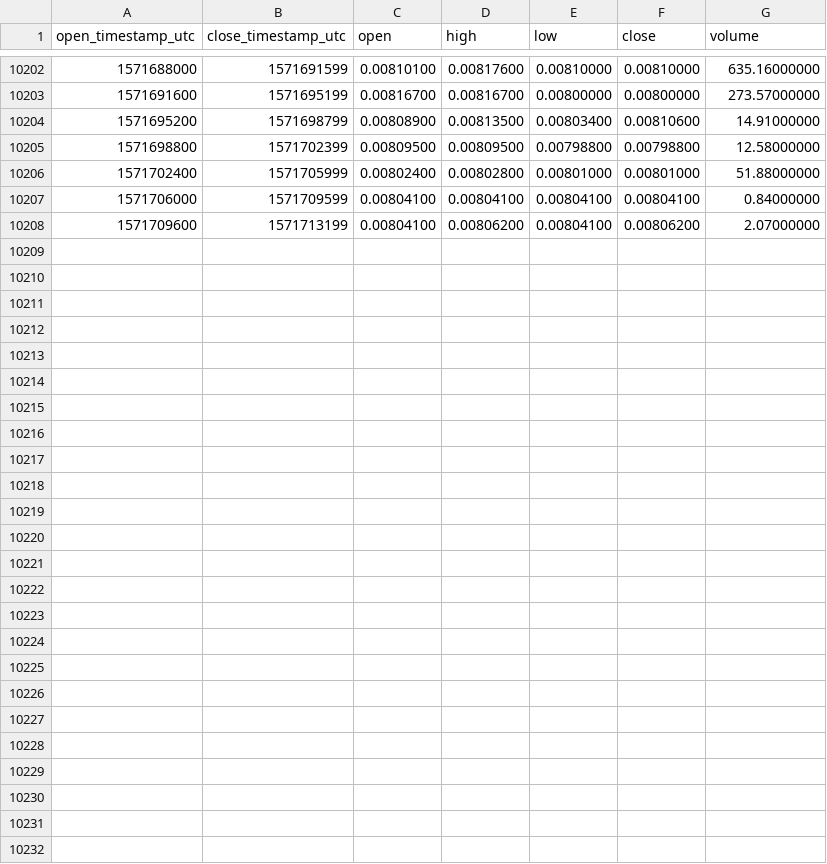
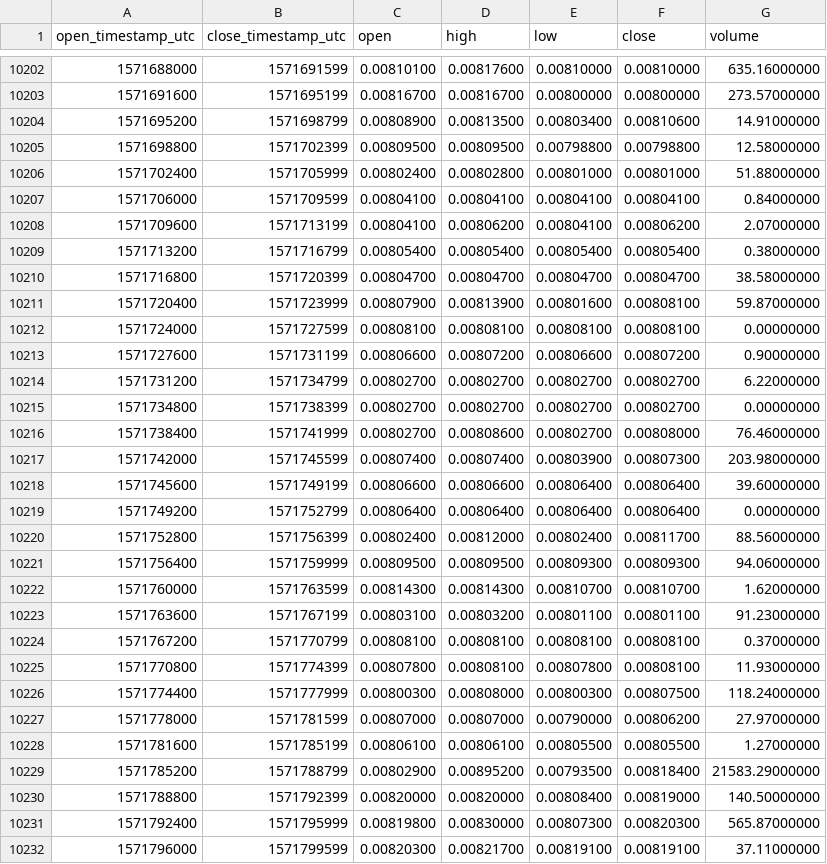
Before and after one commit to cryptobigbro/binance-HCETH, a CSV file: binance-HCETH-1h.csv, drawn as a sheet; only a part is shown, gaps mark what is left out.

Commit message:
Update OHLCV data.

```diff
--- a/binance-HCETH-1h.csv
+++ b/binance-HCETH-1h.csv
@@ -10208 +10208,25 @@ open_timestamp_utc,close_timestamp_utc,open,high,low,close,volume
 1571709600,1571713199,0.00804100,0.00806200,0.00804100,0.00806200,2.07000000
+1571713200,1571716799,0.00805400,0.00805400,0.00805400,0.00805400,0.38000000
+1571716800,1571720399,0.00804700,0.00804700,0.00804700,0.00804700,38.58000000
+1571720400,1571723999,0.00807900,0.00813900,0.00801600,0.00808100,59.87000000
+1571724000,1571727599,0.00808100,0.00808100,0.00808100,0.00808100,0.00000000
+1571727600,1571731199,0.00806600,0.00807200,0.00806600,0.00807200,0.90000000
+1571731200,1571734799,0.00802700,0.00802700,0.00802700,0.00802700,6.22000000
+1571734800,1571738399,0.00802700,0.00802700,0.00802700,0.00802700,0.00000000
+1571738400,1571741999,0.00802700,0.00808600,0.00802700,0.00808000,76.46000000
+1571742000,1571745599,0.00807400,0.00807400,0.00803900,0.00807300,203.98000000
+1571745600,1571749199,0.00806600,0.00806600,0.00806400,0.00806400,39.60000000
+1571749200,1571752799,0.00806400,0.00806400,0.00806400,0.00806400,0.00000000
+1571752800,1571756399,0.00802400,0.00812000,0.00802400,0.00811700,88.56000000
+1571756400,1571759999,0.00809500,0.00809500,0.00809300,0.00809300,94.06000000
+1571760000,1571763599,0.00814300,0.00814300,0.00810700,0.00810700,1.62000000
+1571763600,1571767199,0.00803100,0.00803200,0.00801100,0.00801100,91.23000000
+1571767200,1571770799,0.00808100,0.00808100,0.00808100,0.00808100,0.37000000
+1571770800,1571774399,0.00807800,0.00808100,0.00807800,0.00808100,11.93000000
+1571774400,1571777999,0.00800300,0.00808000,0.00800300,0.00807500,118.24000000
+1571778000,1571781599,0.00807000,0.00807000,0.00790000,0.00806200,27.97000000
+1571781600,1571785199,0.00806100,0.00806100,0.00805500,0.00805500,1.27000000
+1571785200,1571788799,0.00802900,0.00895200,0.00793500,0.00818400,21583.29000000
+1571788800,1571792399,0.00820000,0.00820000,0.00808400,0.00819000,140.50000000
+1571792400,1571795999,0.00819800,0.00830000,0.00807300,0.00820300,565.87000000
+1571796000,1571799599,0.00820300,0.00821700,0.00819100,0.00819100,37.11000000
```
Also changed, not shown: binance-HCETH-1d.csv.
